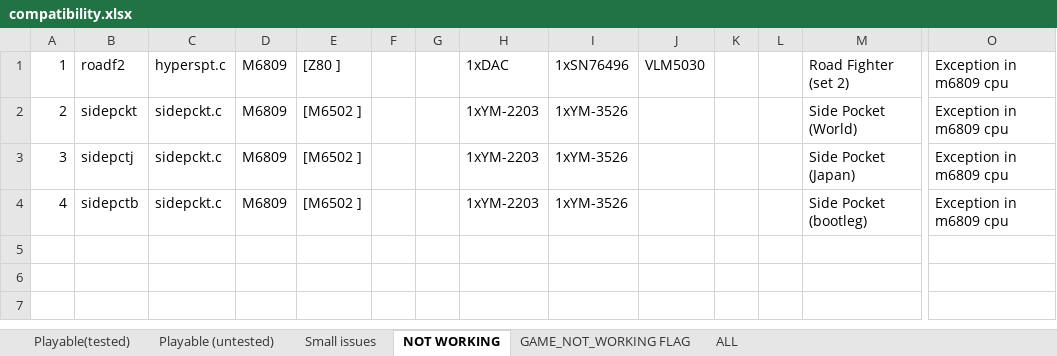
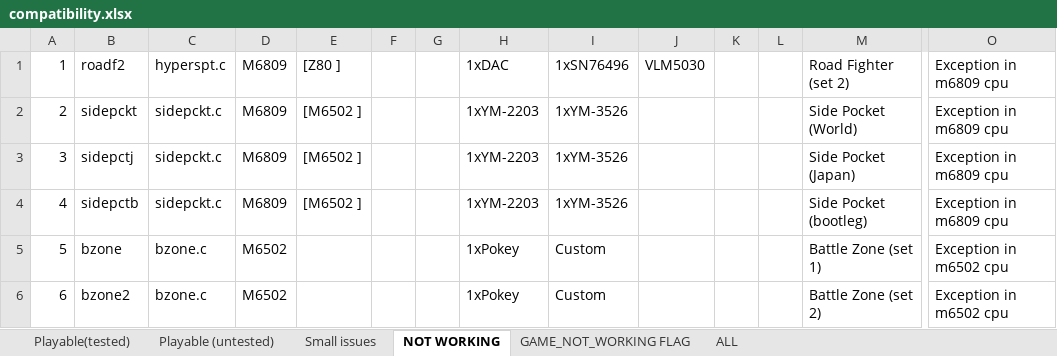
Before and after one commit to georgemoralis/arcadeflex, an Excel workbook: 0.36/compatibility.xlsx, sheet NOT WORKING, drawn as a sheet; only a part is shown, gaps mark what is left out; values as stored, in another font and other column widths than the file's, no borders; rows hold the shown columns only; the diff names each change by its address in the sheet, - before the commit and + after, or states it on an @@ line.

Commit message:
036 : bzone driver

```diff
--- a/0.36/compatibility.xlsx (sheet NOT WORKING)
+++ b/0.36/compatibility.xlsx (sheet NOT WORKING)
+row 5: 5 | bzone | bzone.c | M6502 |  |  |  | 1xPokey | Custom |  |  |  | Battle Zone (set 1) | Exception in m6502 cpu
+row 6: 6 | bzone2 | bzone.c | M6502 |  |  |  | 1xPokey | Custom |  |  |  | Battle Zone (set 2) | Exception in m6502 cpu
```
Also changed, not shown: sheet ALL, sheet Playable (untested), 11 other files.
